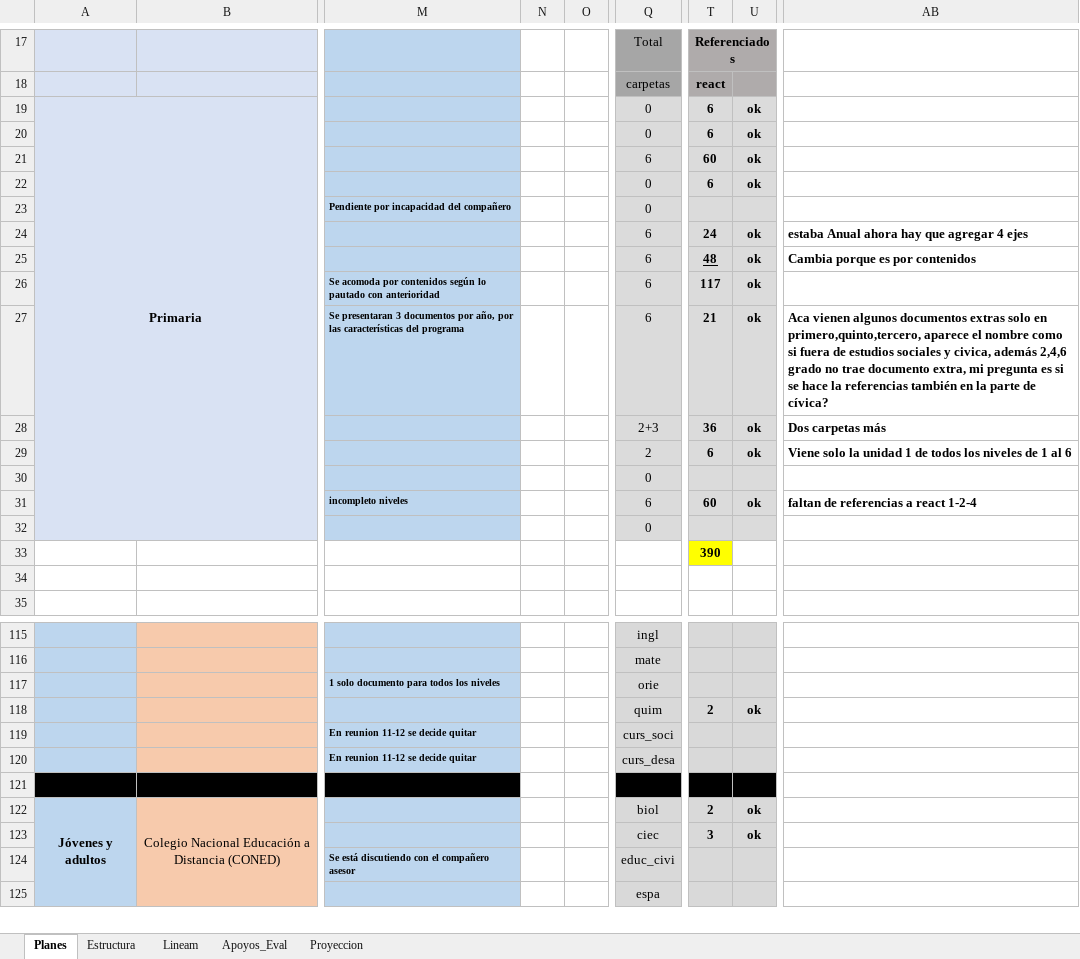
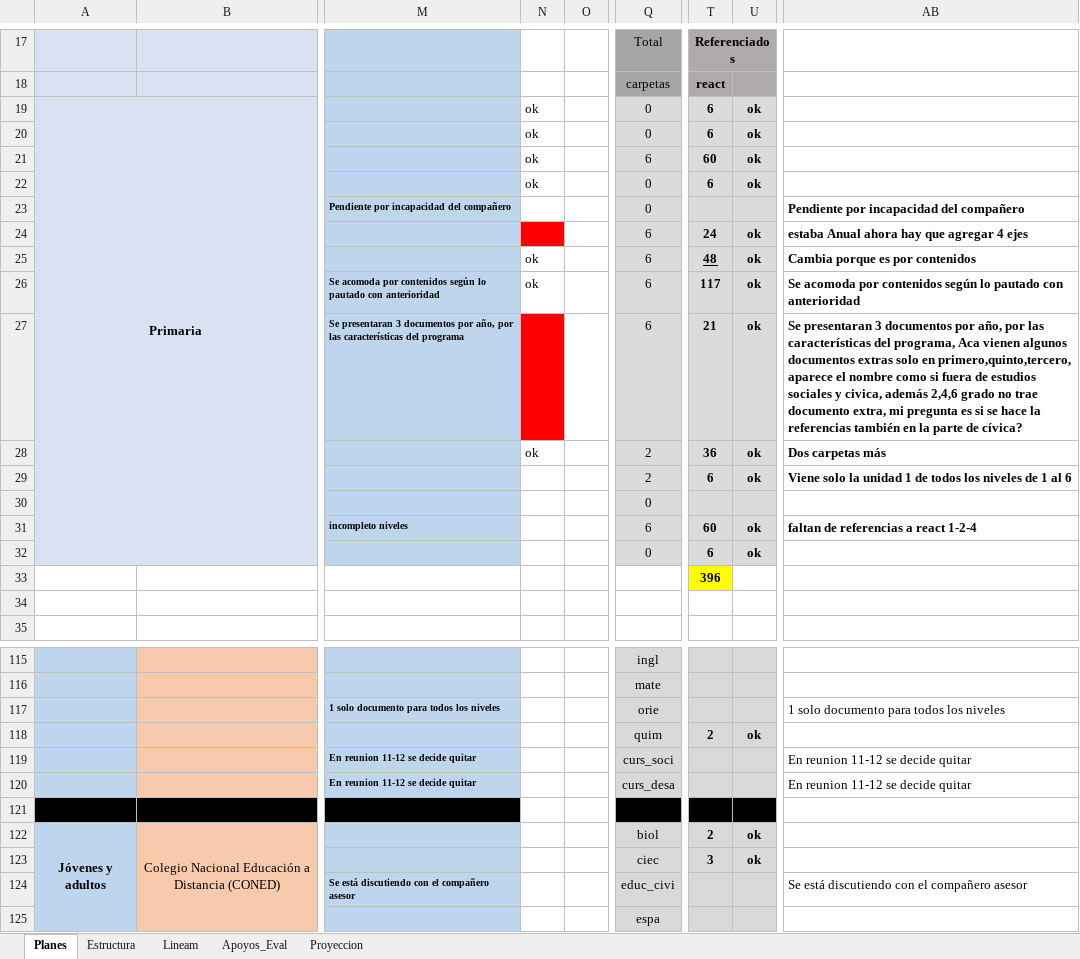
Before and after one commit to producciongespro/Faro, an Excel workbook: asset/Control GESPRO (Autoguardado).xlsx, sheet Planes, drawn as a sheet; only a part is shown, gaps mark what is left out; values as stored, in another font and other column widths than the file's, no borders; the diff covers the shown part only; the diff names each change by its address in the sheet, - before the commit and + after, or states it on an @@ line.

```diff
--- a/asset/Control GESPRO (Autoguardado).xlsx (sheet Planes)
+++ b/asset/Control GESPRO (Autoguardado).xlsx (sheet Planes)
-N19:N22: (empty)
+N19:N22: ok
-AB23: (empty)
+AB23: Pendiente por incapacidad del compañero
-N24 fill: none
+N24 fill: #FF0000
-N25:N26: (empty)
+N25:N26: ok
-AB26: (empty)
+AB26: Se acomoda por contenidos según lo pautado con anterioridad
-N27 fill: none
+N27 fill: #FF0000
-AB27: Aca vienen…
+AB27: Se presentaran 3 documentos por año, por las características del programa, Aca vienen…
-N28: (empty)
+N28: ok
-Q28: 2+3
+Q28: 2
-T32: (empty)
+T32: 6
-U32: (empty)
+U32: ok
-T33: 390
+T33: 396
-AB117: (empty)
+AB117: 1 solo documento para todos los niveles
-AB119:AB120: (empty)
+AB119:AB120: En reunion 11-12 se decide quitar
-AB124: (empty)
+AB124: Se está discutiendo con el compañero asesor
```
Also changed, not shown: 10 edited cells and cell formats elsewhere in this sheet, 5 other files.
